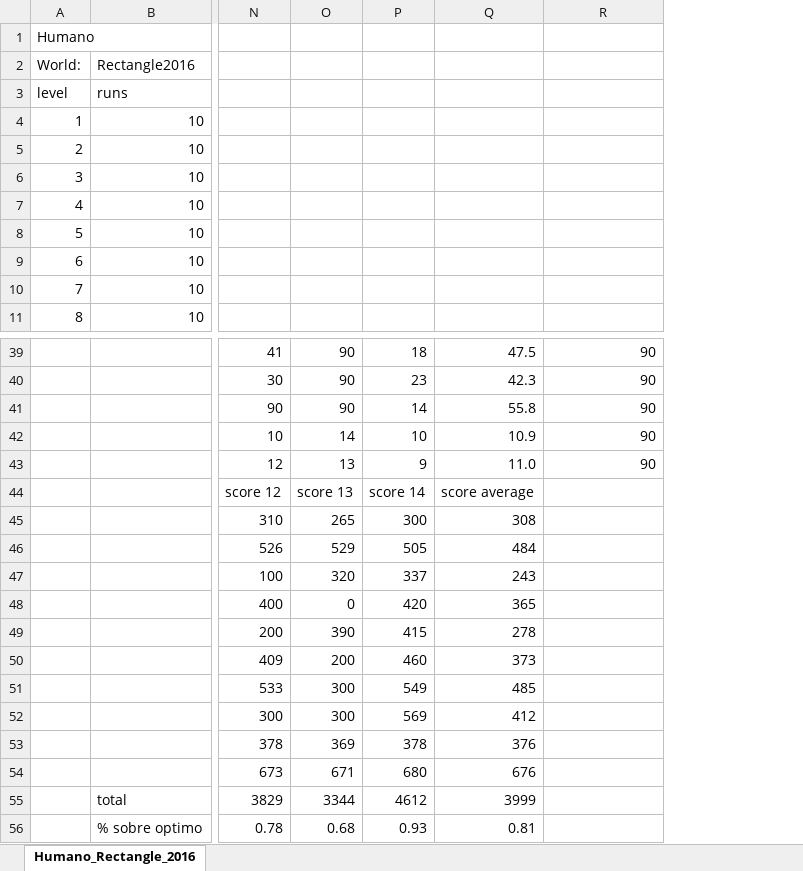
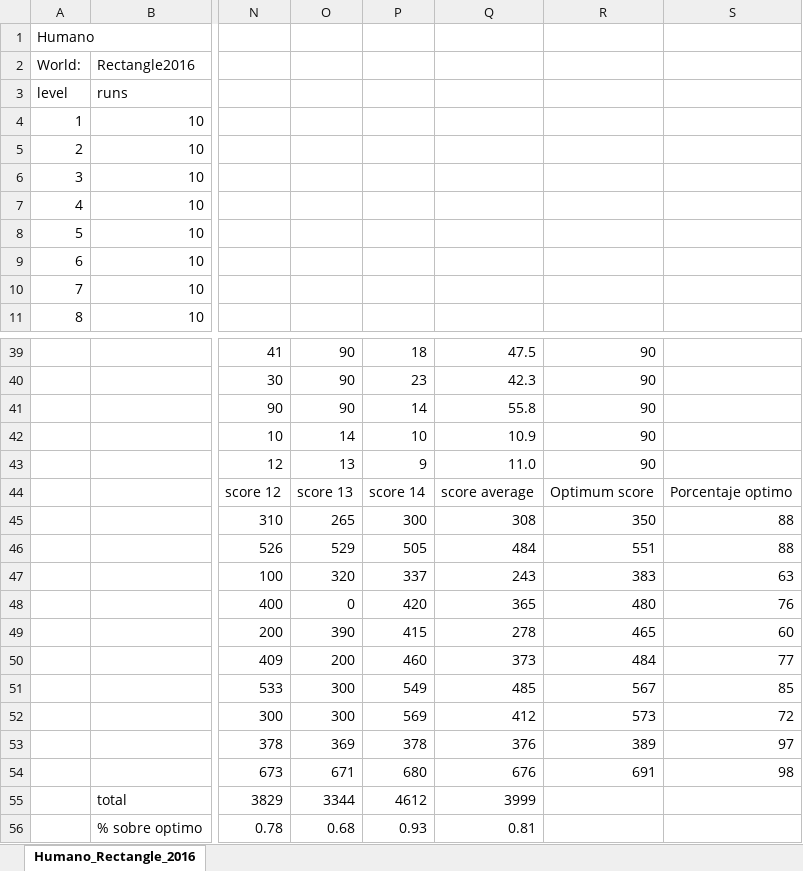
Before and after one commit to alberalm/TFG-Geometry-Friends, an Excel workbook: Results/RectangleResults/2016/Human_Rectangle_2016.xlsx, sheet Humano_Rectangle_2016, drawn as a sheet; only a part is shown, gaps mark what is left out; values as stored, in another font and other column widths than the file's, no borders; the diff names each change by its address in the sheet, - before the commit and + after, or states it on an @@ line.

Commit message:
Updated results

```diff
--- a/Results/RectangleResults/2016/Human_Rectangle_2016.xlsx (sheet Humano_Rectangle_2016)
+++ b/Results/RectangleResults/2016/Human_Rectangle_2016.xlsx (sheet Humano_Rectangle_2016)
+column S, rows 44-54: Porcentaje optimo | 88 | 88 | 63 | 76 | 60 | 77 | 85 | 72 | 97 | 98
-R44: (empty)
+R44: Optimum score
-R45: (empty)
+R45: 350
-R46: (empty)
+R46: 551
-R47: (empty)
+R47: 383
-R48: (empty)
+R48: 480
-R49: (empty)
+R49: 465
-R50: (empty)
+R50: 484
-R51: (empty)
+R51: 567
-R52: (empty)
+R52: 573
-R53: (empty)
+R53: 389
-R54: (empty)
+R54: 691
```
Also changed, not shown: Results/CircleResults/2014/Human_Circle_2014.xlsx, Results/CircleResults/2017/Human_Circle_2017.xlsx, 39 other files.
